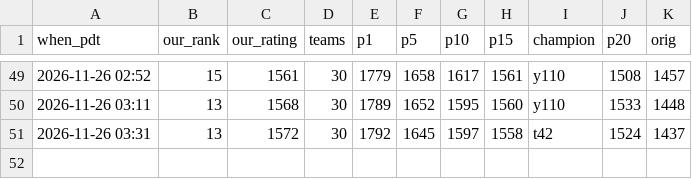
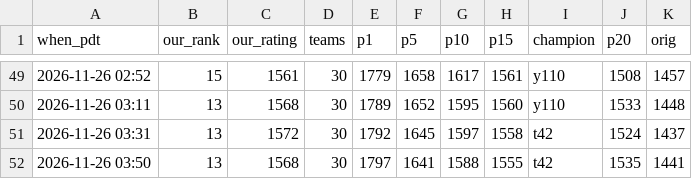
Before and after one commit to terryvanbelle/battlecode25b-vibe, a CSV file: progress/replica-elo.csv, drawn as a sheet; only a part is shown, gaps mark what is left out.

```diff
--- a/progress/replica-elo.csv
+++ b/progress/replica-elo.csv
@@ -51 +51,2 @@ when_pdt,our_rank,our_rating,teams,p1,p5,p10,p15,champion,p20,orig
 2026-11-26 03:31,13,1572,30,1792,1645,1597,1558,t42,1524,1437
+2026-11-26 03:50,13,1568,30,1797,1641,1588,1555,t42,1535,1441
```
Also changed, not shown: 24 other files.
